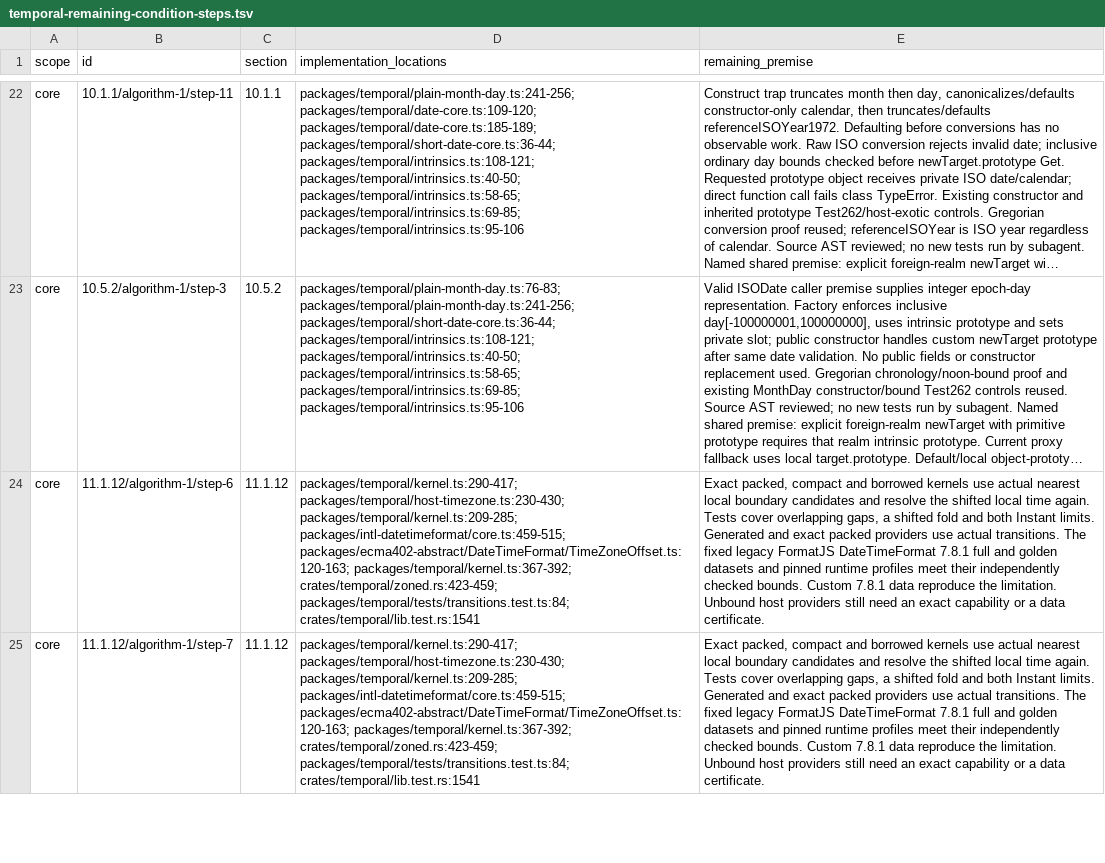
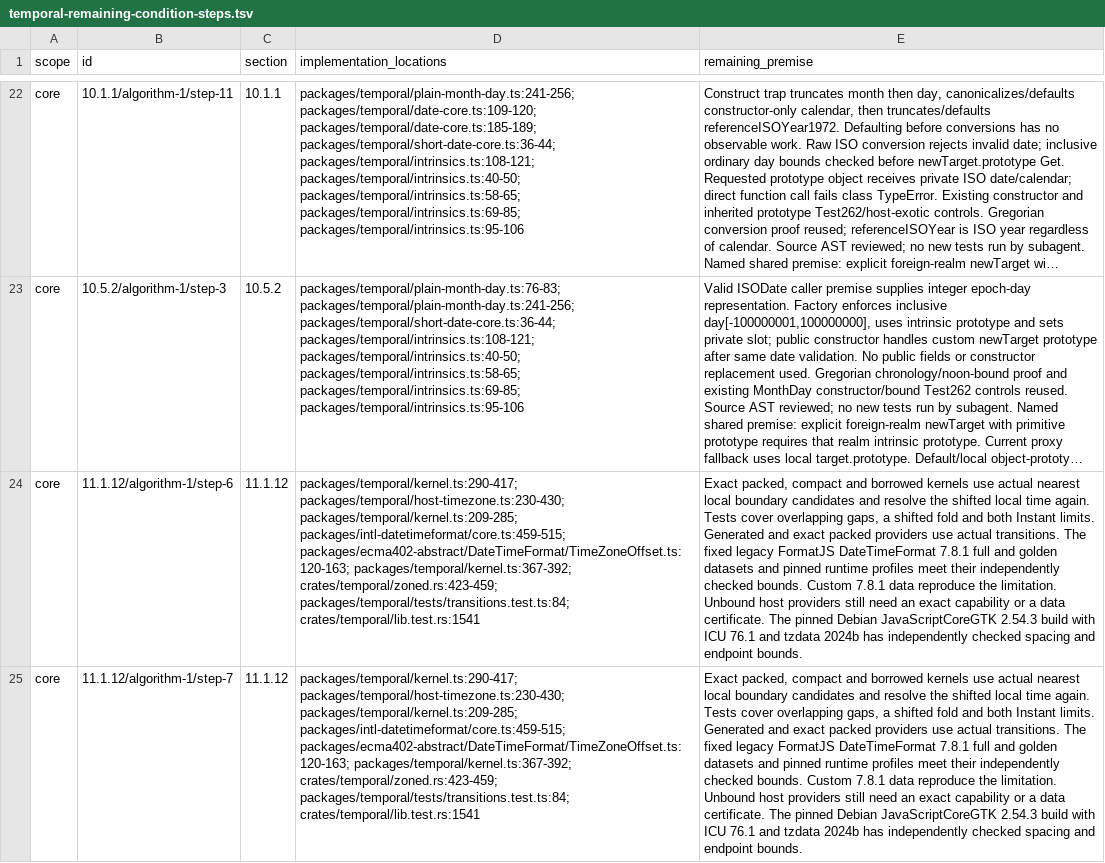
Before and after one commit to formatjs/formatjs, a TSV file: knowledge-base/audits/temporal-remaining-condition-steps.tsv, drawn as a sheet; only a part is shown, gaps mark what is left out; long unchanged cells end in …; the diff covers the shown part only; the diff names each change by its address in the sheet, - before the commit and + after, or states it on an @@ line.

```diff
--- a/knowledge-base/audits/temporal-remaining-condition-steps.tsv
+++ b/knowledge-base/audits/temporal-remaining-condition-steps.tsv
-E24:E25 (remaining_premise): …data certificate.
+E24:E25 (remaining_premise): …data certificate. The pinned Debian JavaScriptCoreGTK 2.54.3 build with ICU 76.1 and tzdata 2024b has independently checked spacing and endpoint bounds.
```
Also changed, not shown: 4 edited cells elsewhere in this file, knowledge-base/audits/temporal-conditional-families.tsv, 8 other files.
